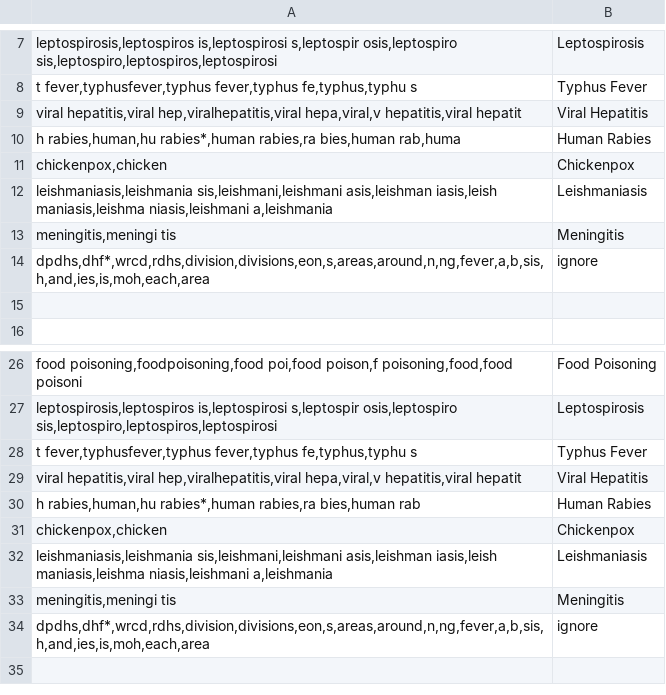
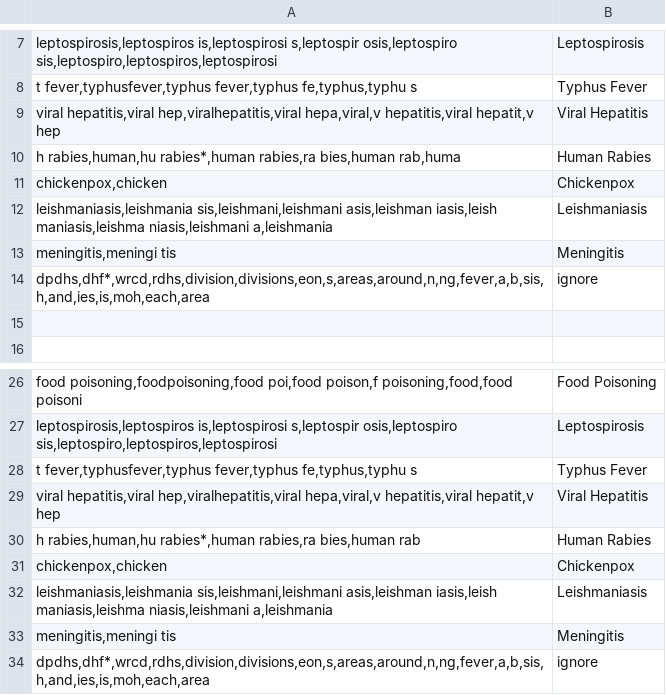
Before and after one commit to MLOpenSourceOpenScience/disease_data_parser_MLOS2, a CSV file: Modules/DiseaseDict.csv, drawn as a sheet; only a part is shown, gaps mark what is left out; the diff names each change by its address in the sheet, - before the commit and + after, or states it on an @@ line.

```diff
--- a/Modules/DiseaseDict.csv
+++ b/Modules/DiseaseDict.csv
-A9: …hepa,viral,v hepatitis,viral hepatit
+A9: …hepa,viral,v hepatitis,viral hepatit,v hep
-A29: …hepa,viral,v hepatitis,viral hepatit
+A29: …hepa,viral,v hepatitis,viral hepatit,v hep
```
Also changed, not shown: 4 other files.
